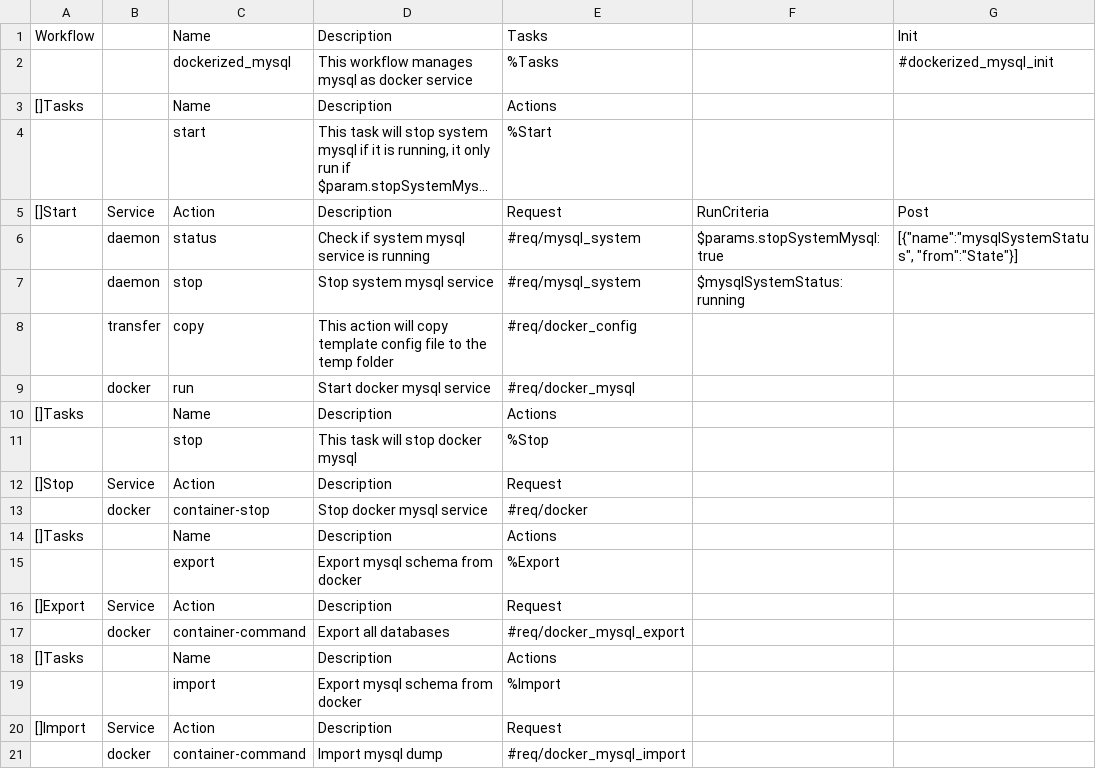
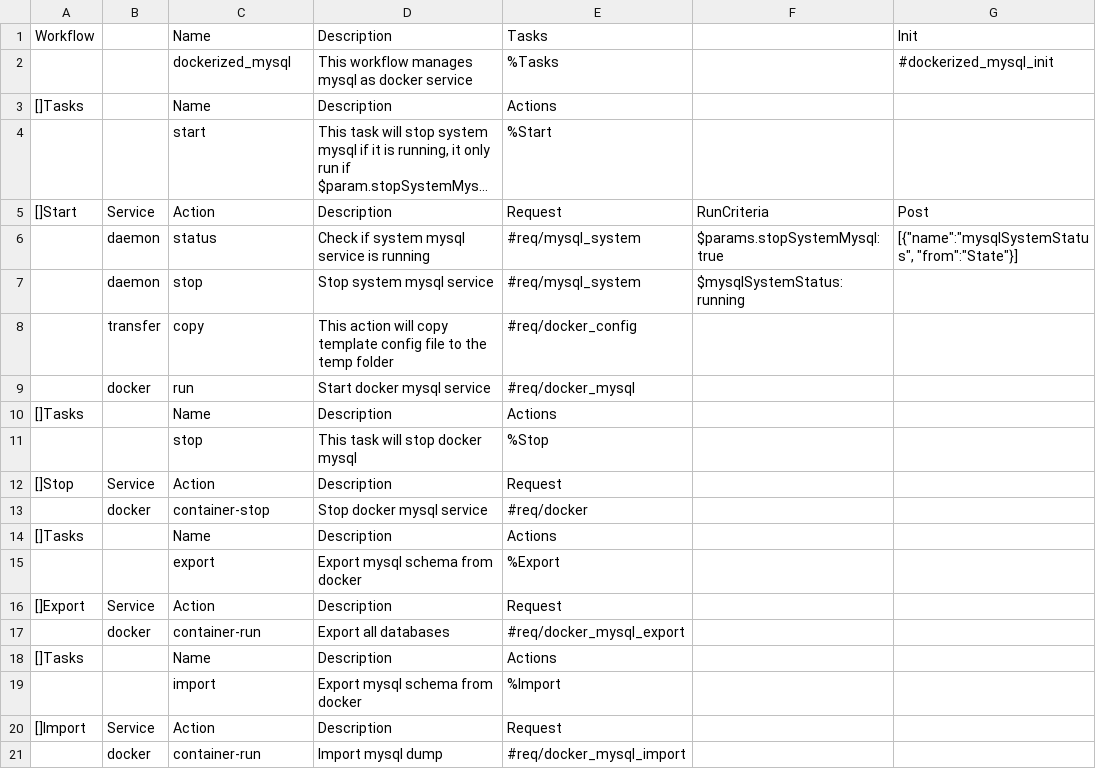
Before and after one commit to viant/endly, a CSV file: workflow/dockerized_mysql.csv, drawn as a sheet; long unchanged cells end in ….

```diff
--- a/workflow/dockerized_mysql.csv
+++ b/workflow/dockerized_mysql.csv
@@ -16,3 +16,3 @@ Workflow,,Name,Description,Tasks,,Init
 []Export,Service,Action,Description,Request,,
-,docker,container-command,Export all databases,#req/docker_mysql_export,,
+,docker,container-run,Export all databases,#req/docker_mysql_export,,
 []Tasks,,Name,Description,Actions,,
@@ -20,2 +20,2 @@ Workflow,,Name,Description,Tasks,,Init
 []Import,Service,Action,Description,Request,,
-,docker,container-command,Import mysql dump,#req/docker_mysql_import,,
+,docker,container-run,Import mysql dump,#req/docker_mysql_import,,
```
Also changed, not shown: 44 other files.
